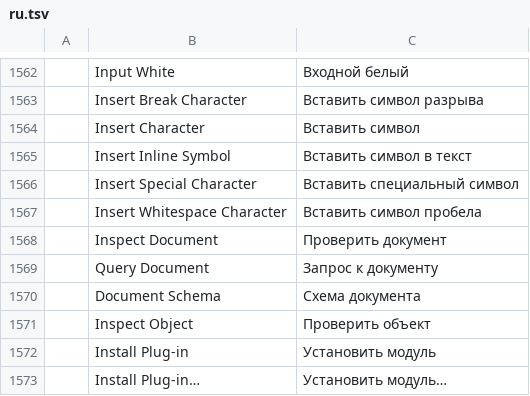
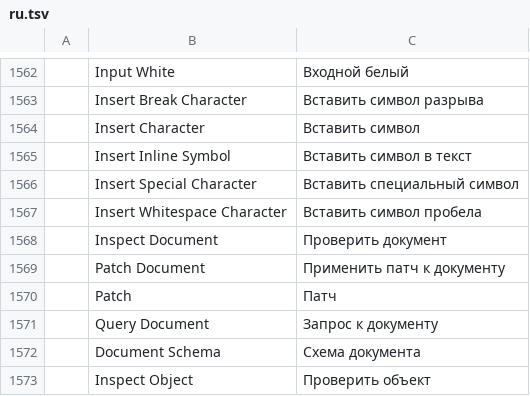
Before and after one commit to addibble/vectorcraft, a TSV file: crates/ui-egui/src/i18n/ru.tsv, drawn as a sheet; only a part is shown, gaps mark what is left out; the shorter side is filled out with more unchanged rows; the diff names each change by its address in the sheet, - before the commit and + after, or states it on an @@ line.

```diff
--- a/crates/ui-egui/src/i18n/ru.tsv
+++ b/crates/ui-egui/src/i18n/ru.tsv
+row 1569:  | Patch Document | Применить патч к документу
+row 1570:  | Patch | Патч
```
Also changed, not shown: crates/ui-egui/src/i18n/bg.tsv, crates/ui-egui/src/i18n/el.tsv, 34 other files.
